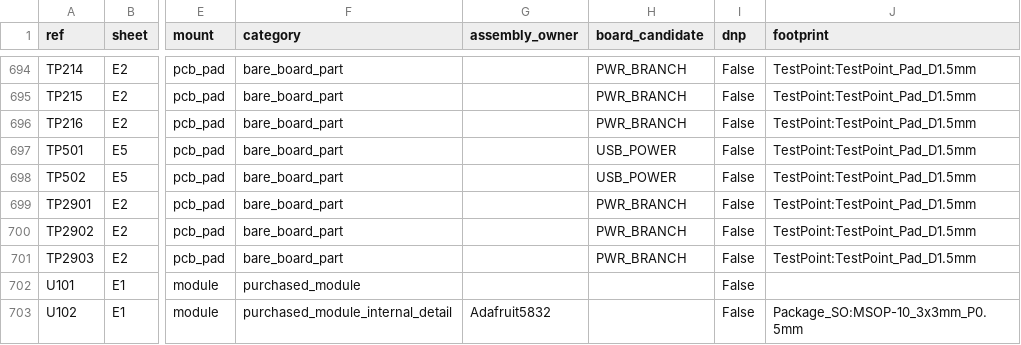
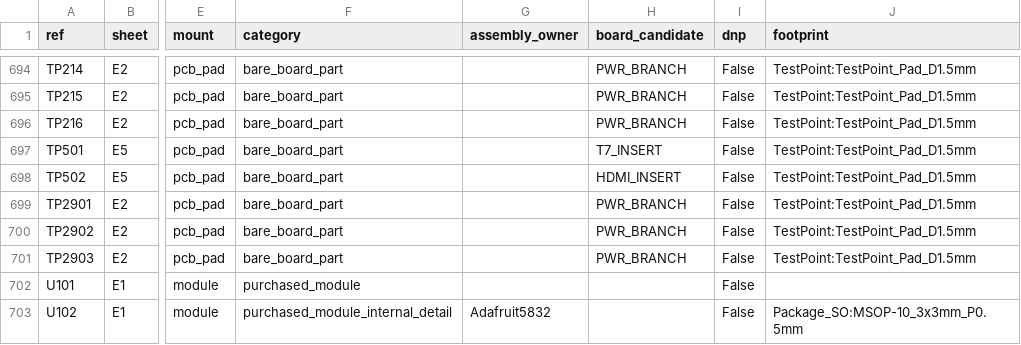
Before and after one commit to lizbeth307/lizbeth307, a CSV file: sat-receiver-audit/pcb/generated/components.csv, drawn as a sheet; only a part is shown, gaps mark what is left out; the diff names each change by its address in the sheet, - before the commit and + after, or states it on an @@ line.

```diff
--- a/sat-receiver-audit/pcb/generated/components.csv
+++ b/sat-receiver-audit/pcb/generated/components.csv
-H697 (board_candidate): USB_POWER
+H697 (board_candidate): T7_INSERT
-H698 (board_candidate): USB_POWER
+H698 (board_candidate): HDMI_INSERT
```
Also changed, not shown: 8 other files.
